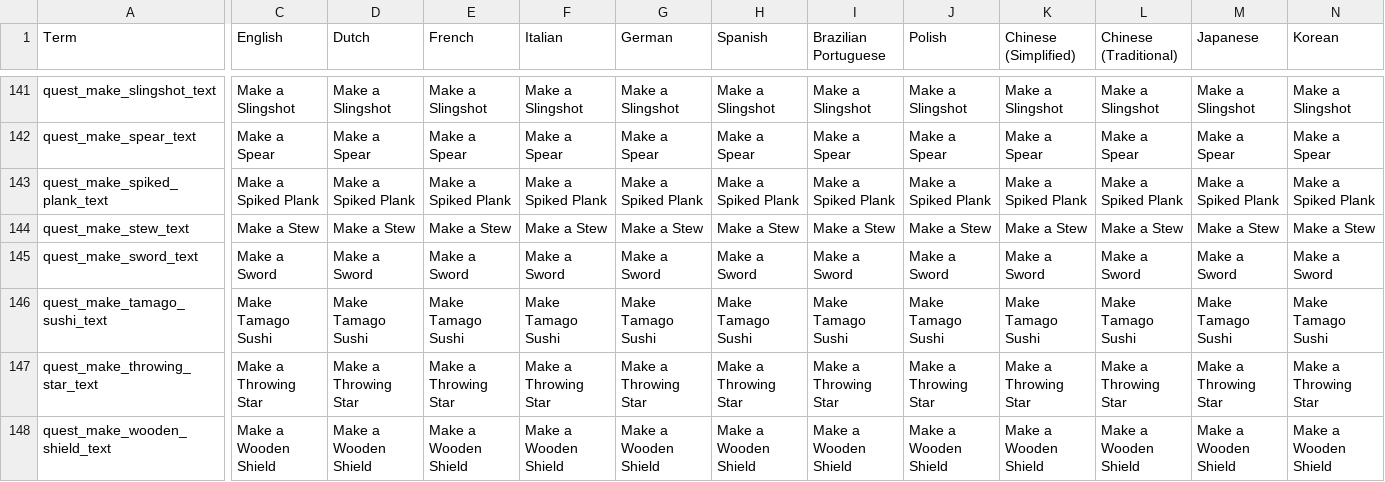
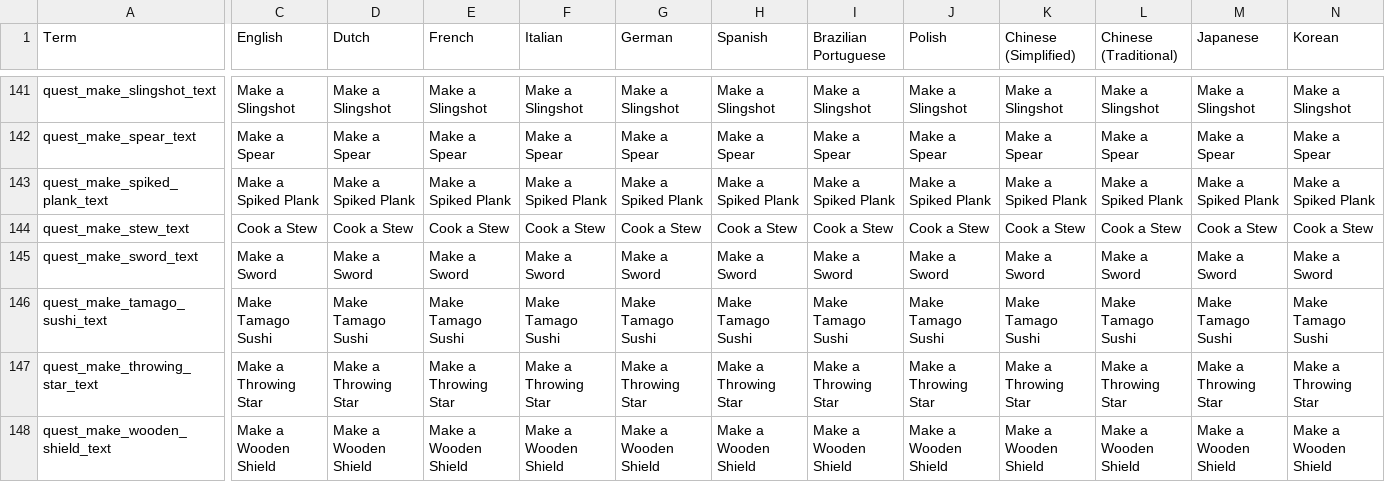
Before and after one commit to JammyGeeza/Stacklands-Randomizer, a TSV file: localization.tsv, drawn as a sheet; only a part is shown, gaps mark what is left out; the diff names each change by its address in the sheet, - before the commit and + after, or states it on an @@ line.

Commit message:
Fixed an issue causing the 'Cook a Stew' quest pop-up to not display.

```diff
--- a/localization.tsv
+++ b/localization.tsv
-C144 (English): Make a Stew
+C144 (English): Cook a Stew
-D144 (Dutch): Make a Stew
+D144 (Dutch): Cook a Stew
-E144 (French): Make a Stew
+E144 (French): Cook a Stew
-F144 (Italian): Make a Stew
+F144 (Italian): Cook a Stew
-G144 (German): Make a Stew
+G144 (German): Cook a Stew
-H144 (Spanish): Make a Stew
+H144 (Spanish): Cook a Stew
-I144 (Brazilian Portuguese): Make a Stew
+I144 (Brazilian Portuguese): Cook a Stew
-J144 (Polish): Make a Stew
+J144 (Polish): Cook a Stew
-K144 (Chinese (Simplified)): Make a Stew
+K144 (Chinese (Simplified)): Cook a Stew
-L144 (Chinese (Traditional)): Make a Stew
+L144 (Chinese (Traditional)): Cook a Stew
-M144 (Japanese): Make a Stew
+M144 (Japanese): Cook a Stew
-N144 (Korean): Make a Stew
+N144 (Korean): Cook a Stew
```
